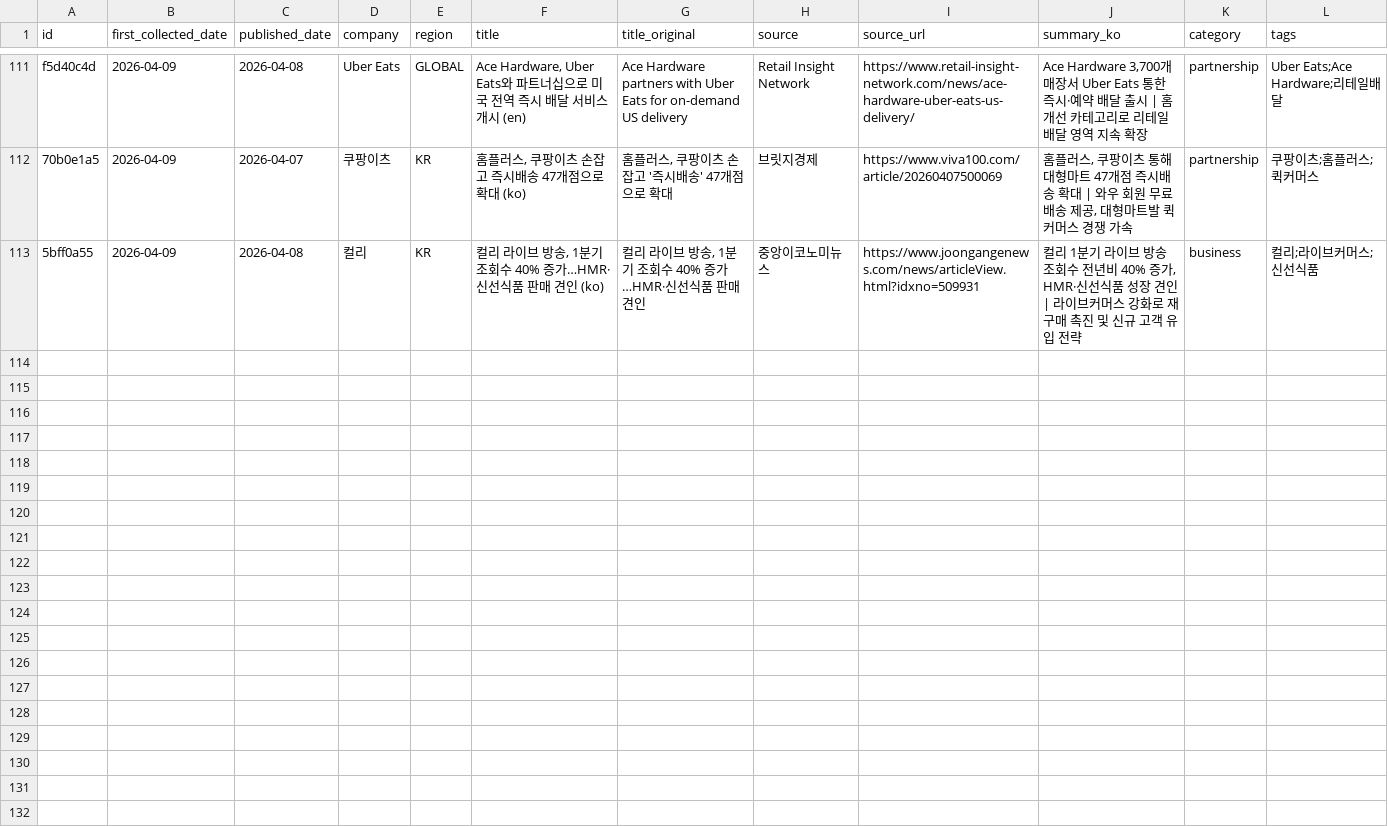
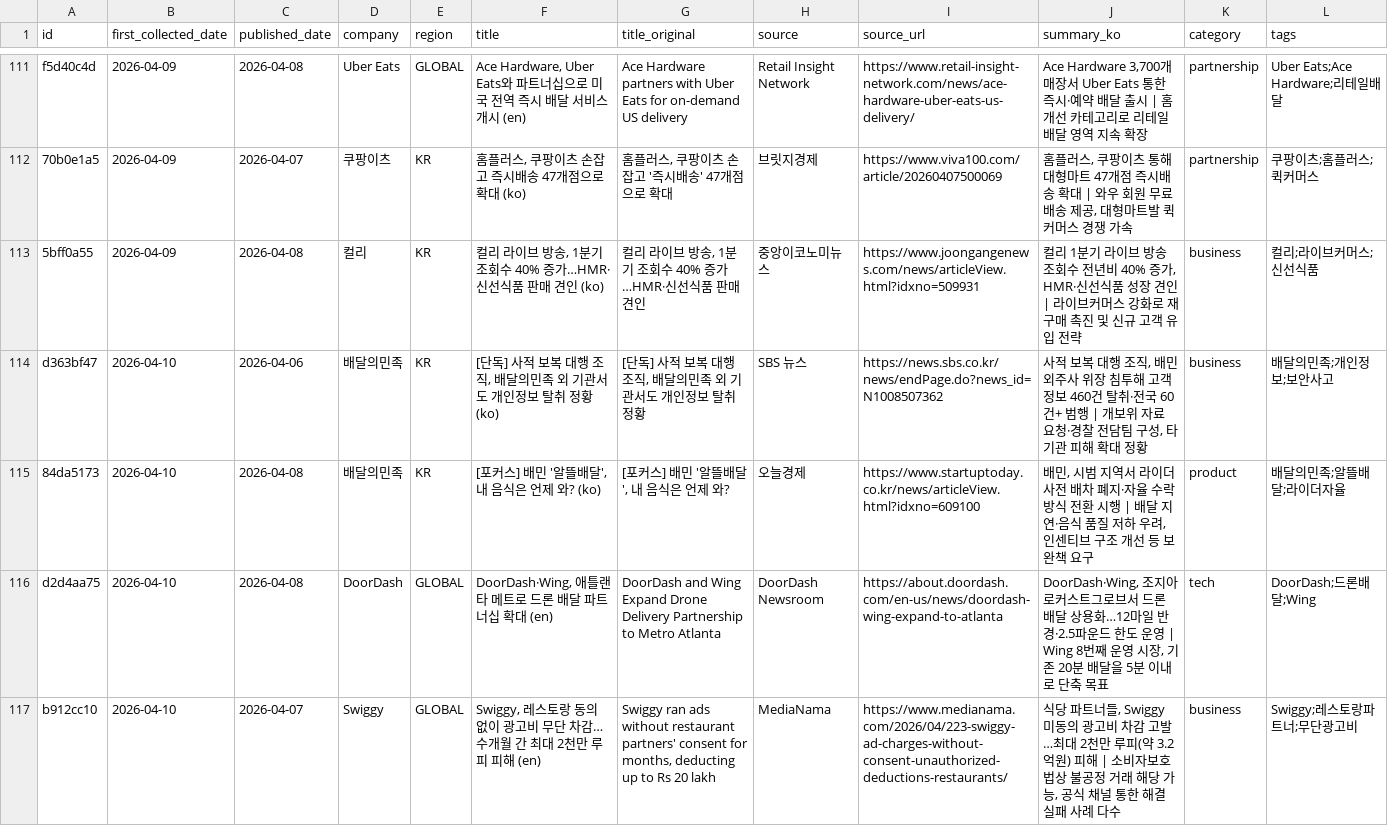
Before and after one commit to mafleur/baemin-product-insight-news-scraping, a CSV file: food_news_db.csv, drawn as a sheet; only a part is shown, gaps mark what is left out; the diff covers the shown part only; the diff names each change by its address in the sheet, - before the commit and + after, or states it on an @@ line.

```diff
--- a/food_news_db.csv
+++ b/food_news_db.csv
+row 114: d363bf47 | 2026-04-10 | 2026-04-06 | 배달의민족 | KR | [단독] 사적 보복 대행 조직, 배달의민족 외 기관서도 개인정보 탈취 정황 (ko) | [단독] 사적 보복 대행 조직, 배달의민족 외 기관서도 개인정보 탈취 정황 | SBS 뉴스 | https://news.sbs.co.kr/news/endPage.do?news_id=N1008507362 | 사적 보복 대행 조직, 배민 외주사 위장 침투해 고객정보 460건 탈취·전국 60건+ 범행 | 개보위 자료 요청·경찰 전담팀 구성, 타 기관 피해 확대 정황 | business | 배달의민족;개인정보;보안사고
+row 115: 84da5173 | 2026-04-10 | 2026-04-08 | 배달의민족 | KR | [포커스] 배민 '알뜰배달', 내 음식은 언제 와? (ko) | [포커스] 배민 '알뜰배달', 내 음식은 언제 와? | 오늘경제 | https://www.startuptoday.co.kr/news/articleView.html?idxno=609100 | 배민, 시범 지역서 라이더 사전 배차 폐지·자율 수락 방식 전환 시행 | 배달 지연·음식 품질 저하 우려, 인센티브 구조 개선 등 보완책 요구 | product | 배달의민족;알뜰배달;라이더자율
+row 116: d2d4aa75 | 2026-04-10 | 2026-04-08 | DoorDash | GLOBAL | DoorDash·Wing, 애틀랜타 메트로 드론 배달 파트너십 확대 (en) | DoorDash and Wing Expand Drone Delivery Partnership to Metro Atlanta | DoorDash Newsroom | https://about.doordash.com/en-us/news/doordash-wing-expand-to-atlanta | DoorDash·Wing, 조지아 로커스트그로브서 드론 배달 상용화…12마일 반경·2.5파운드 한도 운영 | Wing 8번째 운영 시장, 기존 20분 배달을 5분 이내로 단축 목표 | tech | DoorDash;드론배달;Wing
+row 117: b912cc10 | 2026-04-10 | 2026-04-07 | Swiggy | GLOBAL | Swiggy, 레스토랑 동의 없이 광고비 무단 차감…수개월 간 최대 2천만 루피 피해 (en) | Swiggy ran ads without restaurant partners' consent for months, deducting up to Rs 20 lakh | MediaNama | https://www.medianama.com/2026/04/223-swiggy-ad-charges-without-consent-unauthorized-deductions-restaurants/ | 식당 파트너들, Swiggy 미동의 광고비 차감 고발…최대 2천만 루피(약 3.2억원) 피해 | 소비자보호법상 불공정 거래 해당 가능, 공식 채널 통한 해결 실패 사례 다수 | business | Swiggy;레스토랑파트너;무단광고비
```
Also changed, not shown: 3 added rows elsewhere in this file.
